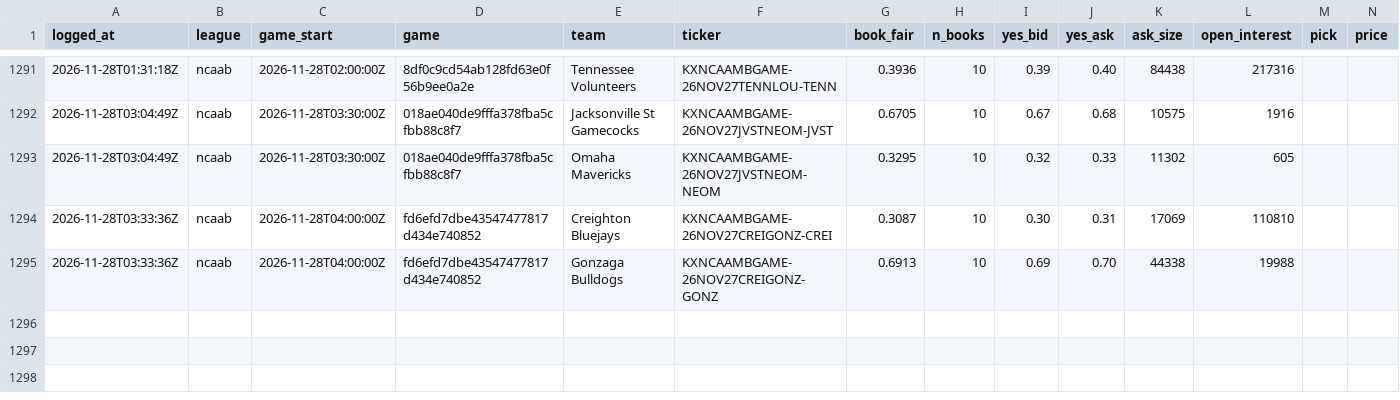
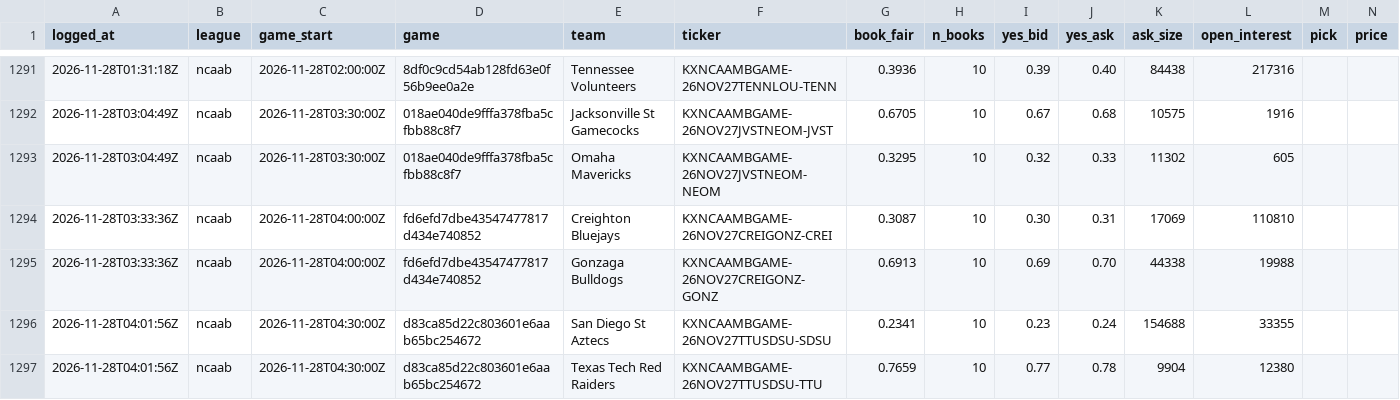
Before and after one commit to shoale4/hedj, a CSV file: paper/college_gaps.csv, drawn as a sheet; only a part is shown, gaps mark what is left out; rows hold the shown columns only; the diff names each change by its address in the sheet, - before the commit and + after, or states it on an @@ line.

Commit message:
Paper trade: update picks [skip ci]

```diff
--- a/paper/college_gaps.csv
+++ b/paper/college_gaps.csv
+row 1296: 2026-11-28T04:01:56Z | ncaab | 2026-11-28T04:30:00Z | d83ca85d22c803601e6aab65bc254672 | San Diego St Aztecs | KXNCAAMBGAME-26NOV27TTUSDSU-SDSU | 0.2341 | 10 | 0.23 | 0.24 | 154688 | 33355
+row 1297: 2026-11-28T04:01:56Z | ncaab | 2026-11-28T04:30:00Z | d83ca85d22c803601e6aab65bc254672 | Texas Tech Red Raiders | KXNCAAMBGAME-26NOV27TTUSDSU-TTU | 0.7659 | 10 | 0.77 | 0.78 | 9904 | 12380
```
Also changed, not shown: 1 other file.
